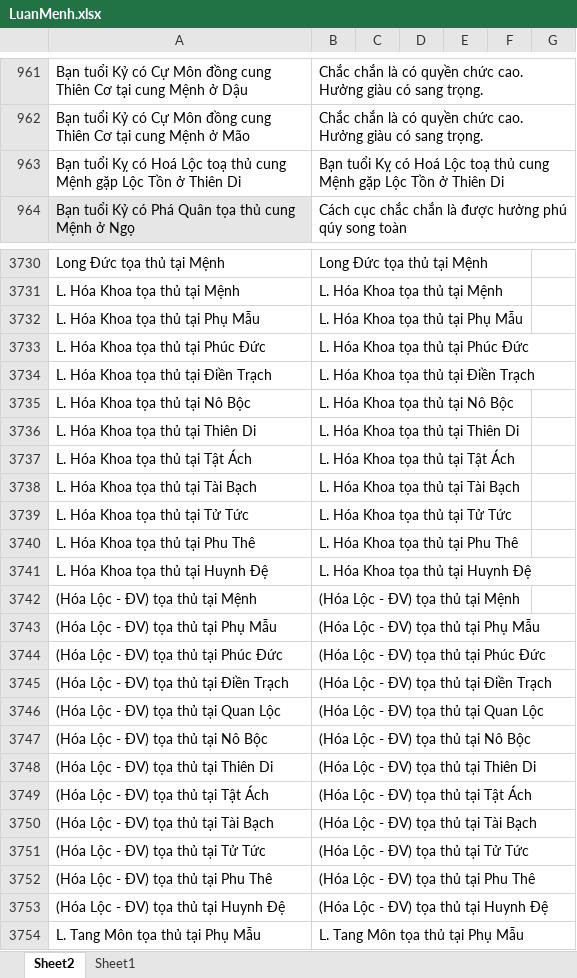
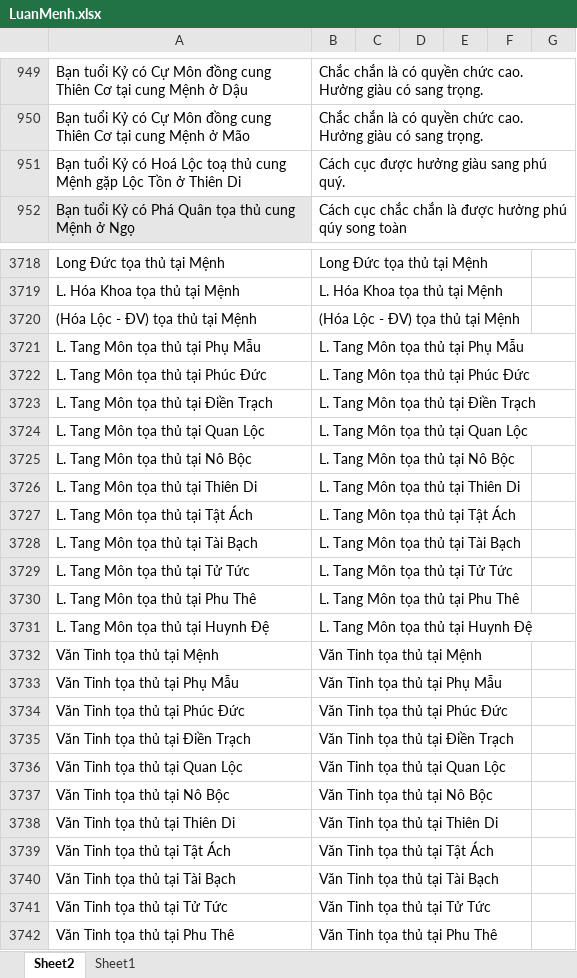
Before and after one commit to Donniehieu/LuanGiaiTuViBacPhai, an Excel workbook: LuanMenh.xlsx, sheet Sheet2, drawn as a sheet; only a part is shown, gaps mark what is left out; the shorter side is filled out with more unchanged rows; values as stored, in another font and other column widths than the file's, no borders; conditional formats not drawn; removed rows and columns are numbered as before the commit, all else as after; the diff covers the shown part only; the diff names each change by its address in the sheet, - before the commit and + after, or states it on an @@ line.

```diff
--- a/LuanMenh.xlsx (sheet Sheet2)
+++ b/LuanMenh.xlsx (sheet Sheet2)
-row 963: Bạn tuổi Kỵ có Hoá Lộc toạ thủ cung Mệnh gặp Lộc Tồn ở Thiên Di | Bạn tuổi Kỵ có Hoá Lộc toạ thủ cung Mệnh gặp Lộc Tồn ở Thiên Di
+row 951: Bạn tuổi Kỷ có Hoá Lộc toạ thủ cung Mệnh gặp Lộc Tồn ở Thiên Di | Cách cục được hưởng giàu sang phú quý.
-row 3732: L. Hóa Khoa tọa thủ tại Phụ Mẫu | L. Hóa Khoa tọa thủ tại Phụ Mẫu
-row 3733: L. Hóa Khoa tọa thủ tại Phúc Đức | L. Hóa Khoa tọa thủ tại Phúc Đức
-row 3734: L. Hóa Khoa tọa thủ tại Điền Trạch | L. Hóa Khoa tọa thủ tại Điền Trạch
-row 3735: L. Hóa Khoa tọa thủ tại Nô Bộc | L. Hóa Khoa tọa thủ tại Nô Bộc
-row 3736: L. Hóa Khoa tọa thủ tại Thiên Di | L. Hóa Khoa tọa thủ tại Thiên Di
-row 3737: L. Hóa Khoa tọa thủ tại Tật Ách | L. Hóa Khoa tọa thủ tại Tật Ách
-row 3738: L. Hóa Khoa tọa thủ tại Tài Bạch | L. Hóa Khoa tọa thủ tại Tài Bạch
-row 3739: L. Hóa Khoa tọa thủ tại Tử Tức | L. Hóa Khoa tọa thủ tại Tử Tức
-row 3740: L. Hóa Khoa tọa thủ tại Phu Thê | L. Hóa Khoa tọa thủ tại Phu Thê
-row 3741: L. Hóa Khoa tọa thủ tại Huynh Đệ | L. Hóa Khoa tọa thủ tại Huynh Đệ
-row 3743: (Hóa Lộc - ĐV) tọa thủ tại Phụ Mẫu | (Hóa Lộc - ĐV) tọa thủ tại Phụ Mẫu
-row 3744: (Hóa Lộc - ĐV) tọa thủ tại Phúc Đức | (Hóa Lộc - ĐV) tọa thủ tại Phúc Đức
-row 3745: (Hóa Lộc - ĐV) tọa thủ tại Điền Trạch | (Hóa Lộc - ĐV) tọa thủ tại Điền Trạch
-row 3746: (Hóa Lộc - ĐV) tọa thủ tại Quan Lộc | (Hóa Lộc - ĐV) tọa thủ tại Quan Lộc
-row 3747: (Hóa Lộc - ĐV) tọa thủ tại Nô Bộc | (Hóa Lộc - ĐV) tọa thủ tại Nô Bộc
-row 3748: (Hóa Lộc - ĐV) tọa thủ tại Thiên Di | (Hóa Lộc - ĐV) tọa thủ tại Thiên Di
-row 3749: (Hóa Lộc - ĐV) tọa thủ tại Tật Ách | (Hóa Lộc - ĐV) tọa thủ tại Tật Ách
-row 3750: (Hóa Lộc - ĐV) tọa thủ tại Tài Bạch | (Hóa Lộc - ĐV) tọa thủ tại Tài Bạch
-row 3751: (Hóa Lộc - ĐV) tọa thủ tại Tử Tức | (Hóa Lộc - ĐV) tọa thủ tại Tử Tức
-row 3752: (Hóa Lộc - ĐV) tọa thủ tại Phu Thê | (Hóa Lộc - ĐV) tọa thủ tại Phu Thê
-row 3753: (Hóa Lộc - ĐV) tọa thủ tại Huynh Đệ | (Hóa Lộc - ĐV) tọa thủ tại Huynh Đệ
```
Also changed, not shown: 8 added rows, 15 removed rows and 33 edited cells elsewhere in this sheet, 1 other file.
